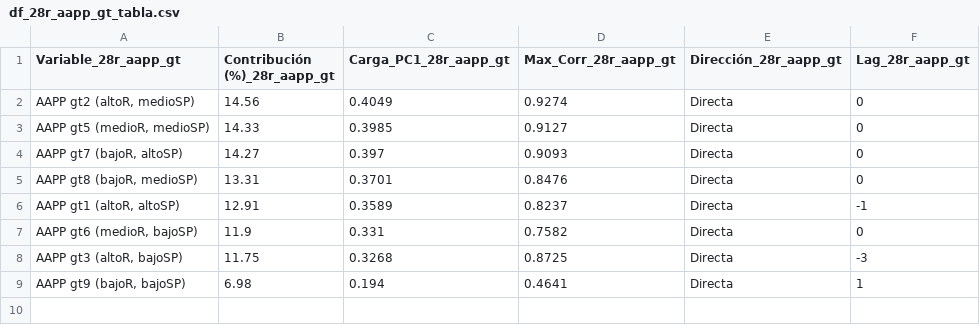
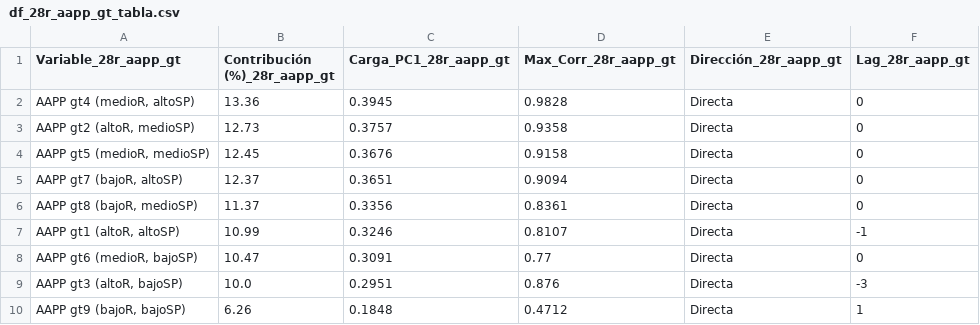
Before and after one commit to LuisaOGH/TFM_archivos, a CSV file: df_28r_aapp_gt_tabla.csv, drawn as a sheet.

Commit message:
Actualizando df_28r_aapp_gt_tabla.csv desde Colab

```diff
--- a/df_28r_aapp_gt_tabla.csv
+++ b/df_28r_aapp_gt_tabla.csv
@@ -1,9 +1,10 @@
 Variable_28r_aapp_gt,Contribución (%)_28r_aapp_gt,Carga_PC1_28r_aapp_gt,Max_Corr_28r_aapp_gt,Dirección_28r_aapp_gt,Lag_28r_aapp_gt
-"AAPP gt2 (altoR, medioSP)",14.56,0.4049,0.9274,Directa,0
-"AAPP gt5 (medioR, medioSP)",14.33,0.3985,0.9127,Directa,0
-"AAPP gt7 (bajoR, altoSP)",14.27,0.397,0.9093,Directa,0
-"AAPP gt8 (bajoR, medioSP)",13.31,0.3701,0.8476,Directa,0
-"AAPP gt1 (altoR, altoSP)",12.91,0.3589,0.8237,Directa,-1
-"AAPP gt6 (medioR, bajoSP)",11.9,0.331,0.7582,Directa,0
-"AAPP gt3 (altoR, bajoSP)",11.75,0.3268,0.8725,Directa,-3
-"AAPP gt9 (bajoR, bajoSP)",6.98,0.194,0.4641,Directa,1
+"AAPP gt4 (medioR, altoSP)",13.36,0.3945,0.9828,Directa,0
+"AAPP gt2 (altoR, medioSP)",12.73,0.3757,0.9358,Directa,0
+"AAPP gt5 (medioR, medioSP)",12.45,0.3676,0.9158,Directa,0
+"AAPP gt7 (bajoR, altoSP)",12.37,0.3651,0.9094,Directa,0
+"AAPP gt8 (bajoR, medioSP)",11.37,0.3356,0.8361,Directa,0
+"AAPP gt1 (altoR, altoSP)",10.99,0.3246,0.8107,Directa,-1
+"AAPP gt6 (medioR, bajoSP)",10.47,0.3091,0.77,Directa,0
+"AAPP gt3 (altoR, bajoSP)",10.0,0.2951,0.876,Directa,-3
+"AAPP gt9 (bajoR, bajoSP)",6.26,0.1848,0.4712,Directa,1
```
